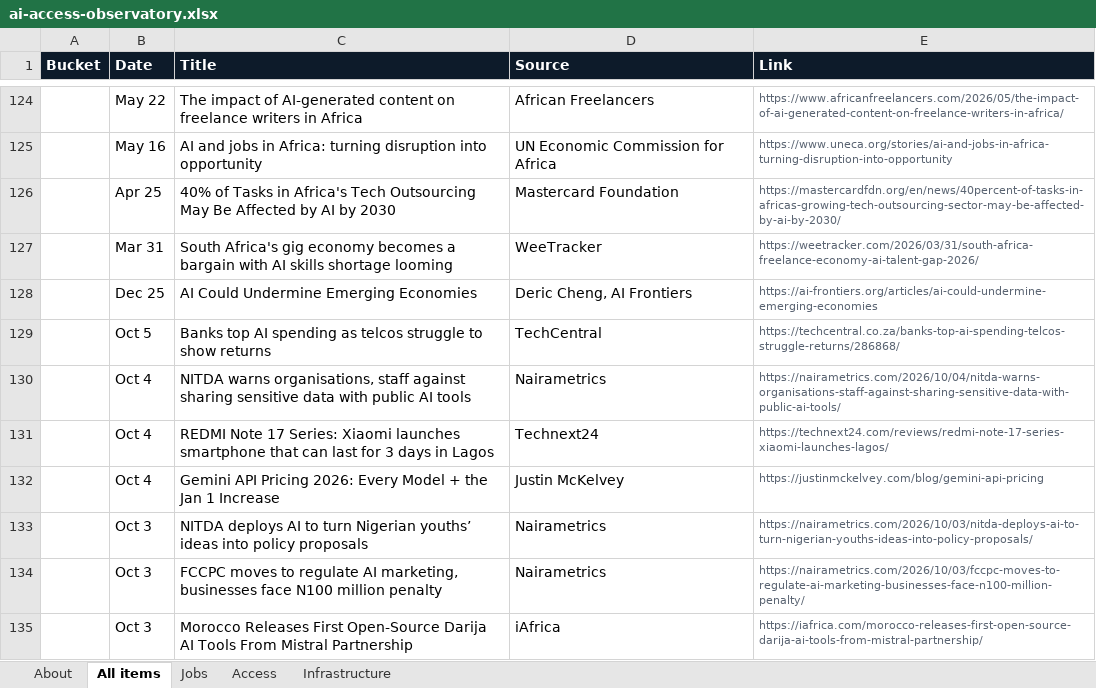
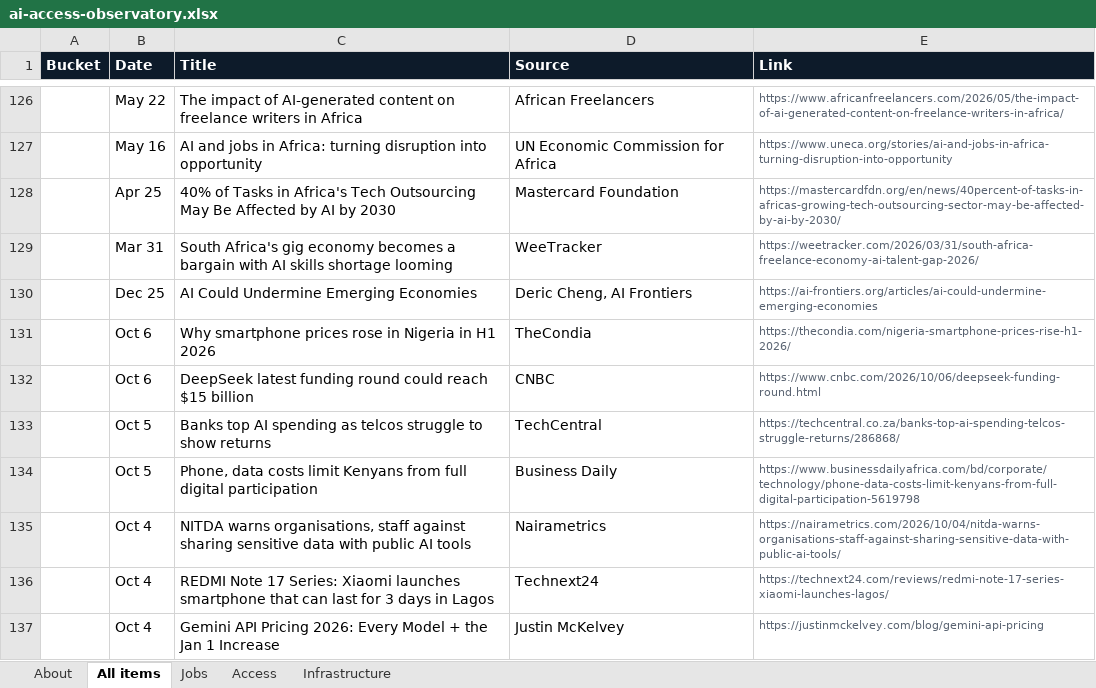
Before and after one commit to samuelajayi29-maker/ai-access-observatory, an Excel workbook: data/ai-access-observatory.xlsx, sheet All items, drawn as a sheet; only a part is shown, gaps mark what is left out; the shorter side is filled out with more unchanged rows; values as stored, in another font and other column widths than the file's, no borders; the diff covers the shown part only; the diff names each change by its address in the sheet, - before the commit and + after, or states it on an @@ line.

Commit message:
Tracker update: items.json, items.csv, Excel export

```diff
--- a/data/ai-access-observatory.xlsx (sheet All items)
+++ b/data/ai-access-observatory.xlsx (sheet All items)
+row 131:  | Oct 6 | Why smartphone prices rose in Nigeria in H1 2026 | TheCondia | https://thecondia.com/nigeria-smartphone-prices-rise-h1-2026/
+row 132:  | Oct 6 | DeepSeek latest funding round could reach $15 billion | CNBC | https://www.cnbc.com/2026/10/06/deepseek-funding-round.html
+row 134:  | Oct 5 | Phone, data costs limit Kenyans from full digital participation | Business Daily | https://www.businessdailyafrica.com/bd/corporate/technology/phone-data-costs-limit-kenyans-from-full-digital-participation-5619798
```
Also changed, not shown: 7 added rows elsewhere in this sheet, sheet Access, sheet Infrastructure, sheet Jobs, sheet About, 2 other files.
